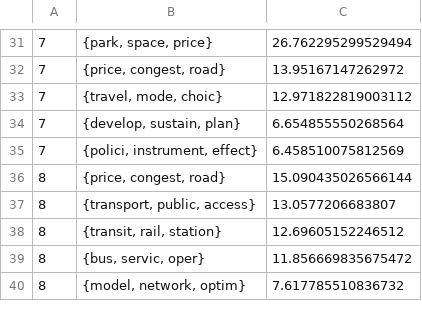
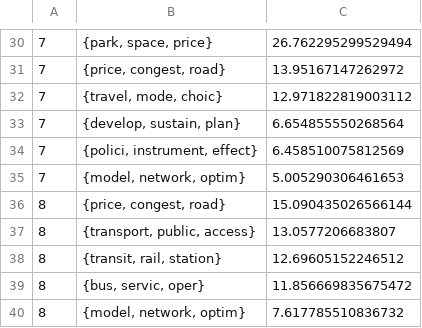
Before and after one commit to mcc-apsis/cities-1-5, a CSV file: data/cluster_topics.csv, drawn as a sheet; only a part is shown, gaps mark what is left out; the diff covers the shown part only.

```diff
--- a/data/cluster_topics.csv
+++ b/data/cluster_topics.csv
@@ -35,2 +34,3 @@
 7,"{polici, instrument, effect}",6.458510075812569
+7,"{model, network, optim}",5.005290306461653
 8,"{price, congest, road}",15.090435026566144
```
Also changed, not shown: 6 added rows and 7 removed rows elsewhere in this file, 2 other files.
